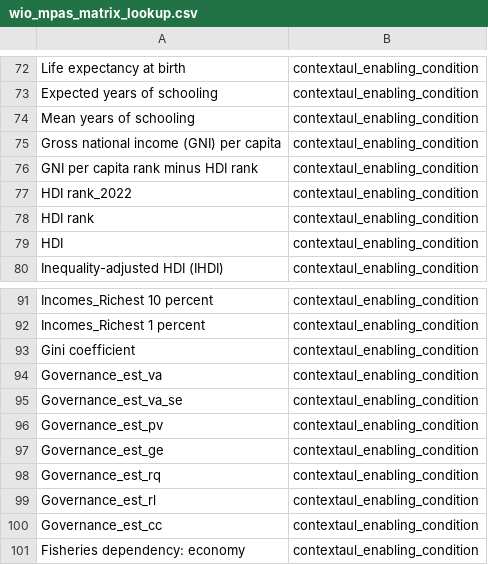
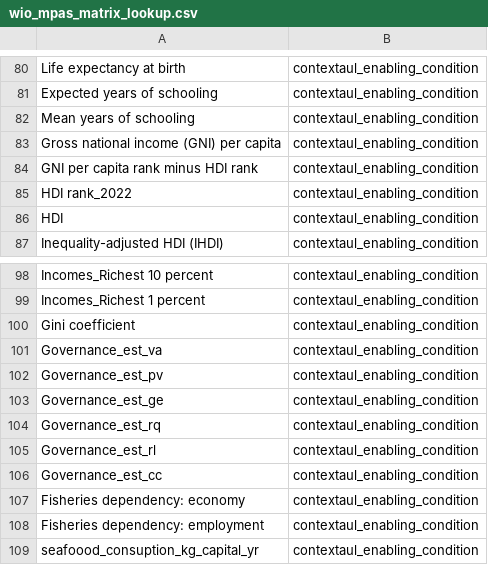
Before and after one commit to RemyOddenyo/wio_abmt, a CSV file: wio_mpas_matrix_lookup.csv, drawn as a sheet; only a part is shown, gaps mark what is left out; the shorter side is filled out with more unchanged rows; removed rows and columns are numbered as before the commit, all else as after; the diff covers the shown part only; the diff names each change by its address in the sheet, - before the commit and + after, or states it on an @@ line.

Commit message:
Add files via upload

```diff
--- a/wio_mpas_matrix_lookup.csv
+++ b/wio_mpas_matrix_lookup.csv
-row 78: HDI rank | contextaul_enabling_condition
-row 95: Governance_est_va_se | contextaul_enabling_condition
```
Also changed, not shown: 3 added rows, 5 moved rows and 2 edited cells elsewhere in this file.
